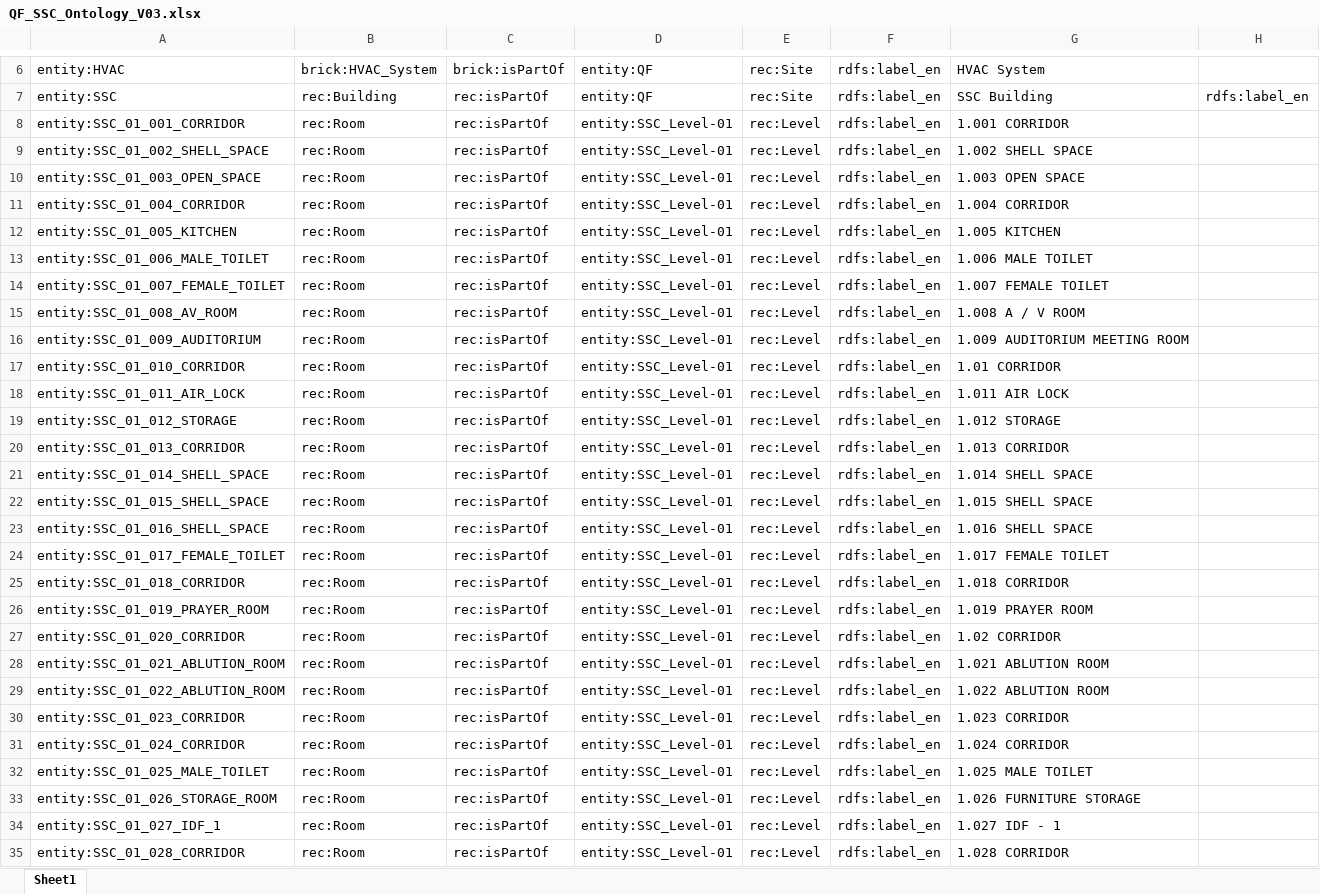
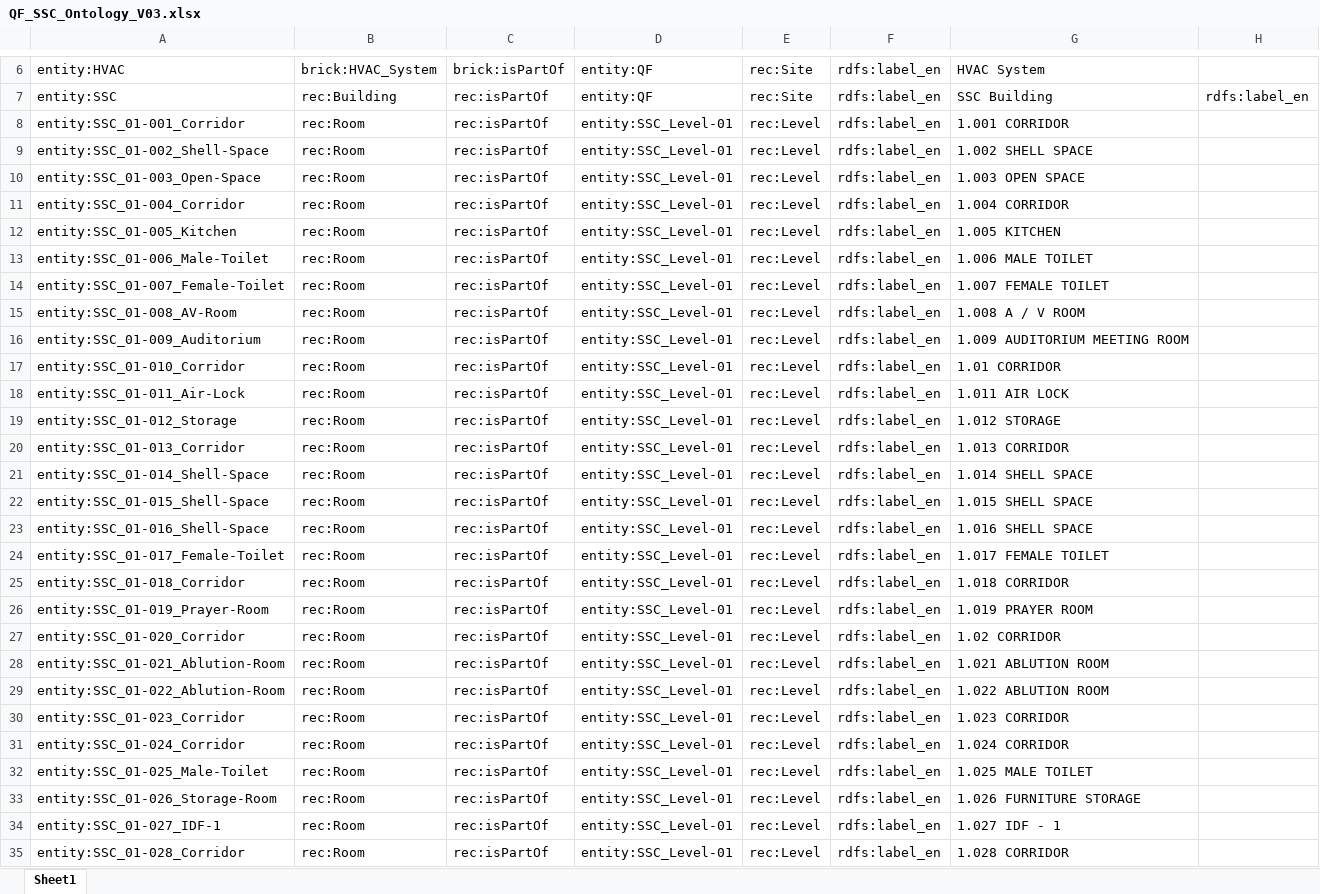
Before and after one commit to ahmad-smasri/claudeskills, an Excel workbook: reference-models/QF_SSC_Ontology_V03.xlsx, sheet Sheet1, drawn as a sheet; only a part is shown, gaps mark what is left out; values as stored, in another font and other column widths than the file's, no borders; the diff covers the shown part only; the diff names each change by its address in the sheet, - before the commit and + after, or states it on an @@ line.

```diff
--- a/reference-models/QF_SSC_Ontology_V03.xlsx (sheet Sheet1)
+++ b/reference-models/QF_SSC_Ontology_V03.xlsx (sheet Sheet1)
-A8: entity:SSC_01_001_CORRIDOR
+A8: entity:SSC_01-001_Corridor
-A9: entity:SSC_01_002_SHELL_SPACE
+A9: entity:SSC_01-002_Shell-Space
-A10: entity:SSC_01_003_OPEN_SPACE
+A10: entity:SSC_01-003_Open-Space
-A11: entity:SSC_01_004_CORRIDOR
+A11: entity:SSC_01-004_Corridor
-A12: entity:SSC_01_005_KITCHEN
+A12: entity:SSC_01-005_Kitchen
-A13: entity:SSC_01_006_MALE_TOILET
+A13: entity:SSC_01-006_Male-Toilet
-A14: entity:SSC_01_007_FEMALE_TOILET
+A14: entity:SSC_01-007_Female-Toilet
-A15: entity:SSC_01_008_AV_ROOM
+A15: entity:SSC_01-008_AV-Room
-A16: entity:SSC_01_009_AUDITORIUM
+A16: entity:SSC_01-009_Auditorium
-A17: entity:SSC_01_010_CORRIDOR
+A17: entity:SSC_01-010_Corridor
-A18: entity:SSC_01_011_AIR_LOCK
+A18: entity:SSC_01-011_Air-Lock
-A19: entity:SSC_01_012_STORAGE
+A19: entity:SSC_01-012_Storage
-A20: entity:SSC_01_013_CORRIDOR
+A20: entity:SSC_01-013_Corridor
-A21: entity:SSC_01_014_SHELL_SPACE
+A21: entity:SSC_01-014_Shell-Space
-A22: entity:SSC_01_015_SHELL_SPACE
+A22: entity:SSC_01-015_Shell-Space
-A23: entity:SSC_01_016_SHELL_SPACE
+A23: entity:SSC_01-016_Shell-Space
-A24: entity:SSC_01_017_FEMALE_TOILET
+A24: entity:SSC_01-017_Female-Toilet
-A25: entity:SSC_01_018_CORRIDOR
+A25: entity:SSC_01-018_Corridor
-A26: entity:SSC_01_019_PRAYER_ROOM
+A26: entity:SSC_01-019_Prayer-Room
-A27: entity:SSC_01_020_CORRIDOR
+A27: entity:SSC_01-020_Corridor
-A28: entity:SSC_01_021_ABLUTION_ROOM
+A28: entity:SSC_01-021_Ablution-Room
-A29: entity:SSC_01_022_ABLUTION_ROOM
+A29: entity:SSC_01-022_Ablution-Room
-A30: entity:SSC_01_023_CORRIDOR
+A30: entity:SSC_01-023_Corridor
-A31: entity:SSC_01_024_CORRIDOR
+A31: entity:SSC_01-024_Corridor
-A32: entity:SSC_01_025_MALE_TOILET
+A32: entity:SSC_01-025_Male-Toilet
-A33: entity:SSC_01_026_STORAGE_ROOM
+A33: entity:SSC_01-026_Storage-Room
-A34: entity:SSC_01_027_IDF_1
+A34: entity:SSC_01-027_IDF-1
-A35: entity:SSC_01_028_CORRIDOR
+A35: entity:SSC_01-028_Corridor
```
Also changed, not shown: 4 added rows and 448 edited cells elsewhere in this sheet, 3 other files.
